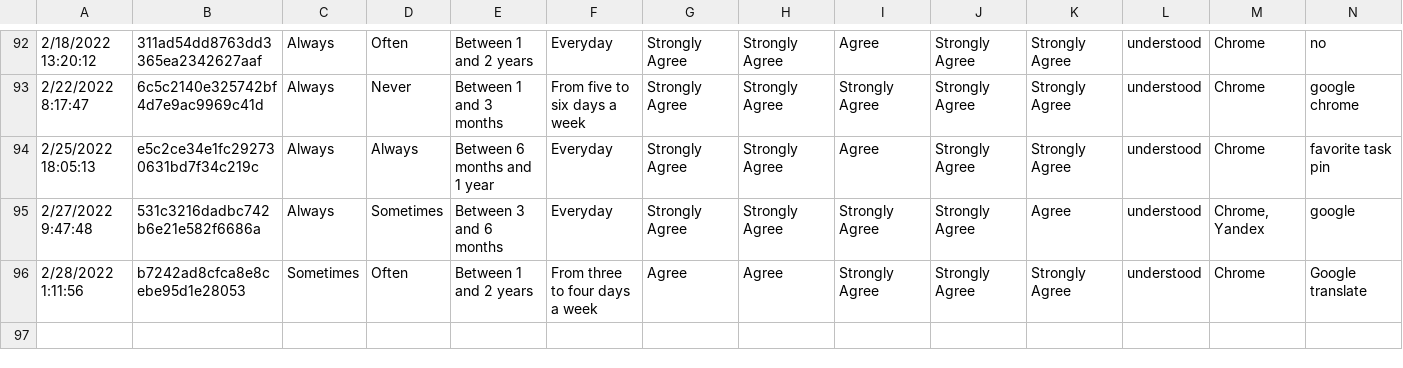
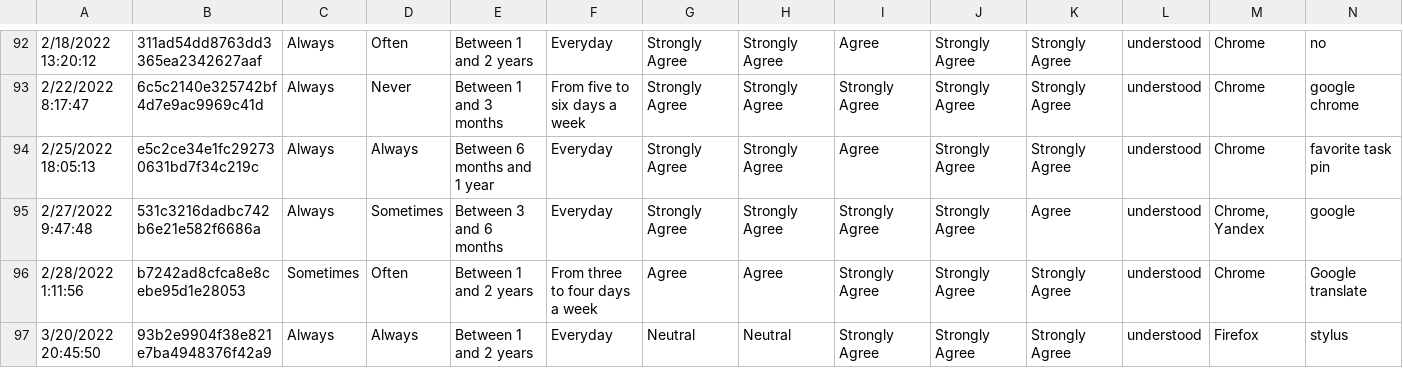
Before and after one commit to rlewinter/IS4800_Project, a CSV file: data/presurvey_raw_treatment.csv, drawn as a sheet; only a part is shown, gaps mark what is left out; rows hold the shown columns only; the diff names each change by its address in the sheet, - before the commit and + after, or states it on an @@ line.

Commit message:
add new data, create combined dataframe, numericize likert scales, create alias dictionaries

```diff
--- a/data/presurvey_raw_treatment.csv
+++ b/data/presurvey_raw_treatment.csv
+row 97: 3/20/2022 20:45:50 | 93b2e9904f38e821e7ba4948376f42a9 | Always | Always | Between 1 and 2 years | Everyday | Neutral | Neutral | Strongly Agree | Strongly Agree | Strongly Agree | understood | Firefox | stylus
```
Also changed, not shown: 9 other files.
